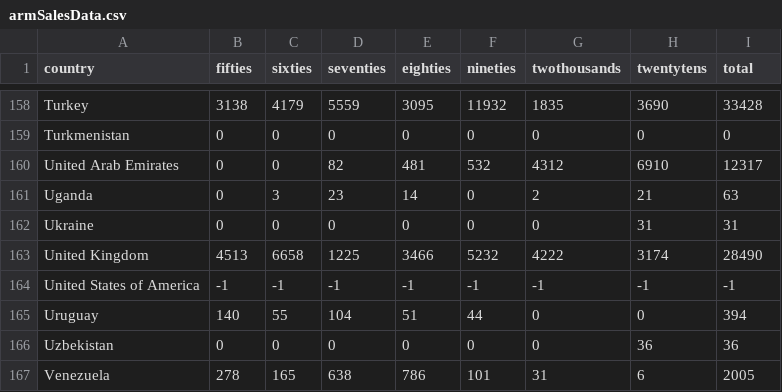
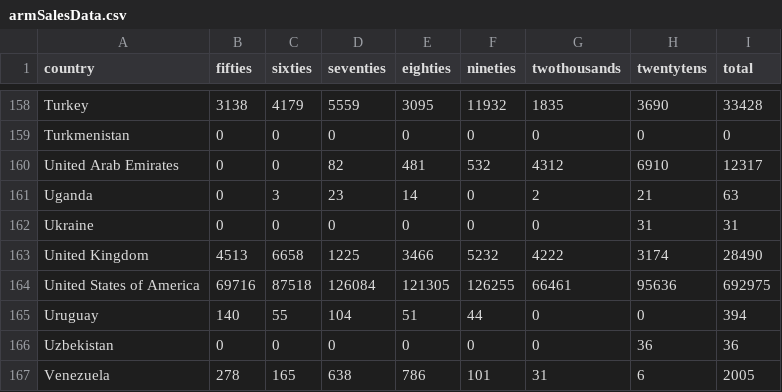
Before and after one commit to Turner2906/Turner2906.github.io, a CSV file: US-Arms-Sales-Overseas/armSalesData.csv, drawn as a sheet; only a part is shown, gaps mark what is left out.

```diff
--- a/US-Arms-Sales-Overseas/armSalesData.csv
+++ b/US-Arms-Sales-Overseas/armSalesData.csv
@@ -163,3 +163,3 @@ Ukraine,0,0,0,0,0,0,31,31
 United Kingdom,4513,6658,1225,3466,5232,4222,3174,28490
-United States of America,-1,-1,-1,-1,-1,-1,-1,-1
+United States of America,69716,87518,126084,121305,126255,66461,95636,692975
 Uruguay,140,55,104,51,44,0,0,394
```
Also changed, not shown: 3 other files.
